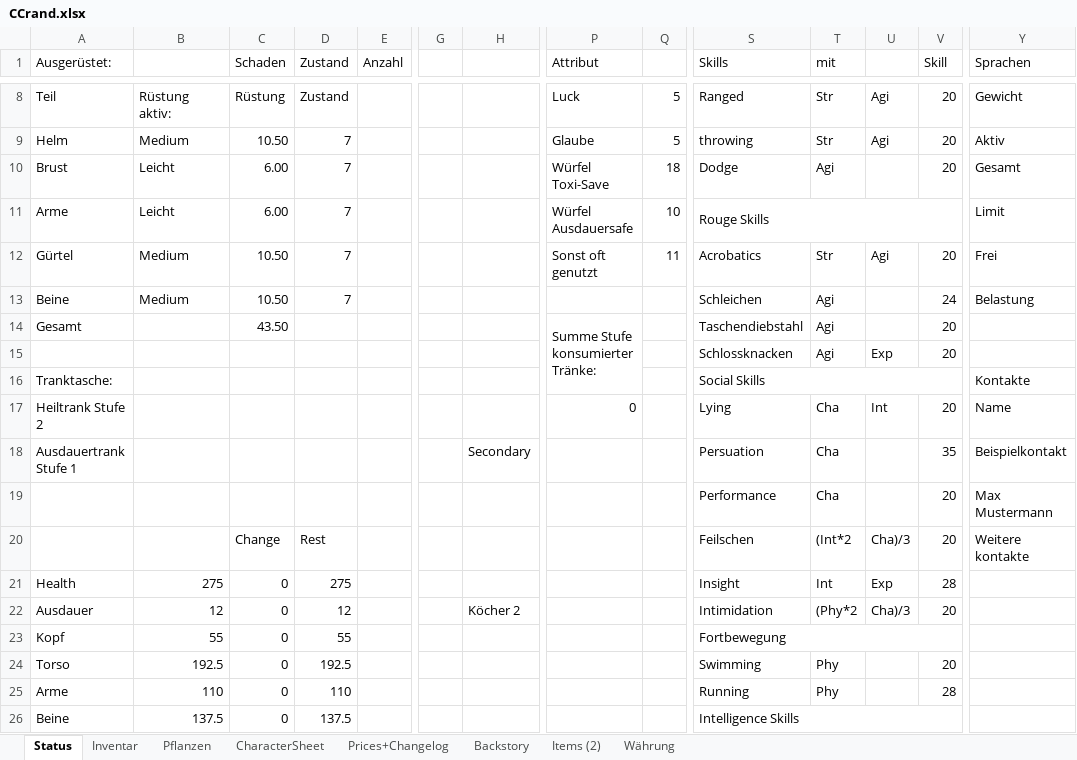
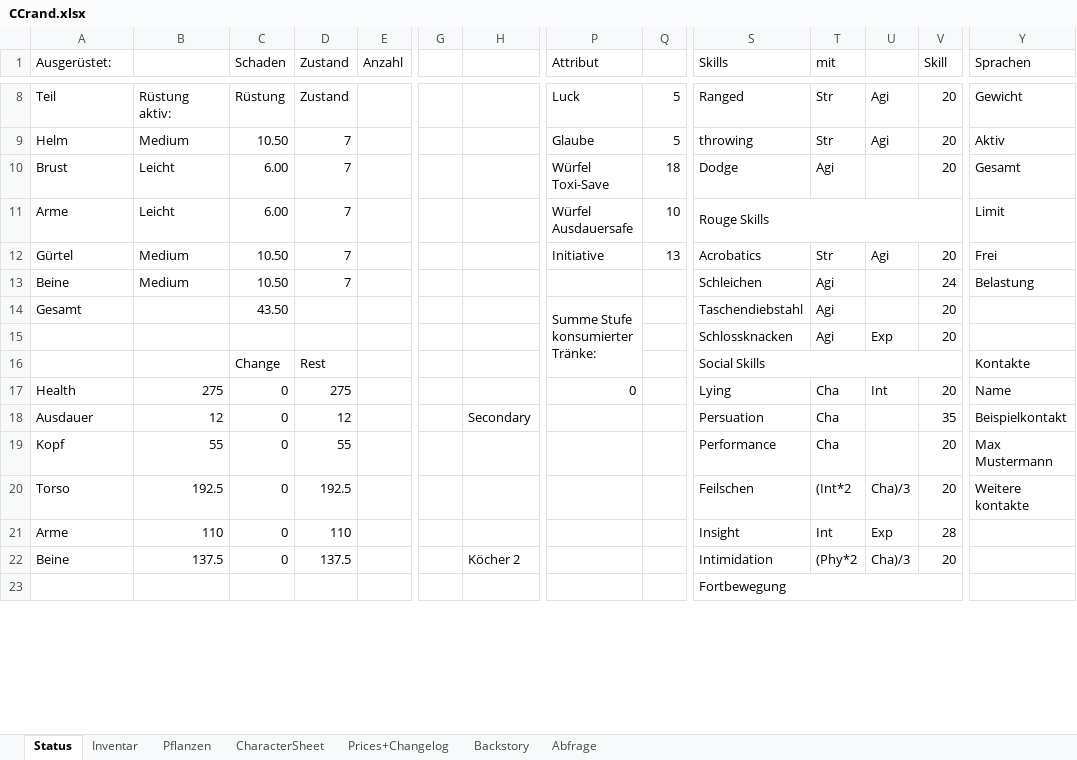
Before and after one commit to SValv/Orbis, an Excel workbook: Container/CCrand.xlsx, sheet Status, drawn as a sheet; only a part is shown, gaps mark what is left out; values as stored, in another font and other column widths than the file's, no cell formats; conditional formats not drawn; removed rows and columns are numbered as before the commit, all else as after; rows hold the shown columns only; the diff covers the shown part only; the diff names each change by its address in the sheet, - before the commit and + after, or states it on an @@ line.

```diff
--- a/Container/CCrand.xlsx (sheet Status)
+++ b/Container/CCrand.xlsx (sheet Status)
-sheet tab: Items (2)
-sheet tab: Währung
+sheet tab: Abfrage
-P12 (Attribut): Sonst oft genutzt
+P12 (Attribut): Initiative
-Q12: 11
+Q12: 13
-row 16: Tranktasche: |  |  |  |  |  |  |  |  | Social Skills |  |  |  | Kontakte
+row 16:  |  | Change | Rest |  |  |  |  |  | Social Skills |  |  |  | Kontakte
-A17 (Ausgerüstet:): Heiltrank Stufe 2
+A17 (Ausgerüstet:): Health
-B17: (empty)
+B17: 275
-C17:C19 (Schaden): (empty)
+C17:C19 (Schaden): 0
-D17 (Zustand): (empty)
+D17 (Zustand): 275
-A18 (Ausgerüstet:): Ausdauertrank Stufe 1
+A18 (Ausgerüstet:): Ausdauer
-B18: (empty)
+B18: 12
-D18 (Zustand): (empty)
+D18 (Zustand): 12
-A19 (Ausgerüstet:): (empty)
+A19 (Ausgerüstet:): Kopf
-B19: (empty)
+B19: 55
-D19 (Zustand): (empty)
+D19 (Zustand): 55
-row 20:  |  | Change | Rest |  |  |  |  |  | Feilschen | (Int*2 | Cha)/3 | 20 | Weitere kontakte
-row 21: Health | 275 | 0 | 275 |  |  |  |  |  | Insight | Int | Exp | 28
-row 22: Ausdauer | 12 | 0 | 12 |  |  | Köcher 2 |  |  | Intimidation | (Phy*2 | Cha)/3 | 20
-row 23: Kopf | 55 | 0 | 55 |  |  |  |  |  | Fortbewegung
-S20 (Skills): Swimming
+S20 (Skills): Feilschen
-T20 (mit): Phy
+T20 (mit): (Int*2
-U20: (empty)
+U20: Cha)/3
-Y20 (Sprachen): (empty)
+Y20 (Sprachen): Weitere kontakte
-S21 (Skills): Running
+S21 (Skills): Insight
-T21 (mit): Phy
+T21 (mit): Int
-U21: (empty)
+U21: Exp
-H22: (empty)
+H22: Köcher 2
-S22 (Skills): Intelligence Skills
+S22 (Skills): Intimidation
-S26:V26 merged
-T22 (mit): (empty)
+T22 (mit): (Phy*2
-U22: (empty)
+U22: Cha)/3
-V22 (Skill): (empty)
+V22 (Skill): 20
+row 23:  |  |  |  |  |  |  |  |  | Fortbewegung
```
Also changed, not shown: 3 added rows and 2 edited cells elsewhere in this sheet, cell formats, formulas that keep their value, docs/Container/CCrand.xlsx, 3 other files.
